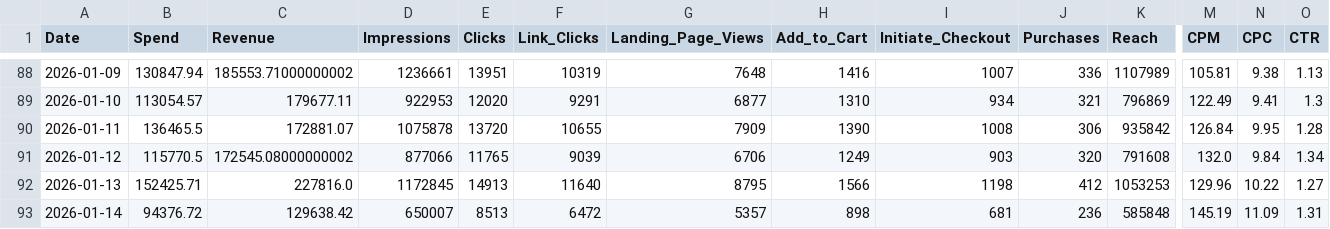
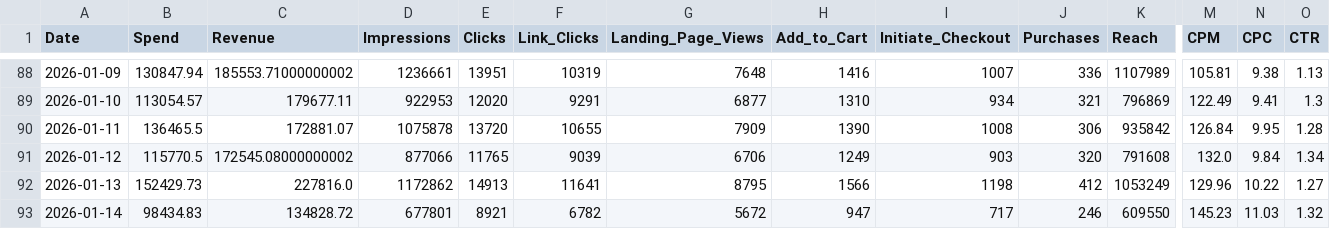
Before and after one commit to sreepathiyogi-blip/meta-live-dashboard, a CSV file: daily_summary.csv, drawn as a sheet; only a part is shown, gaps mark what is left out; the diff covers the shown part only; the diff names each change by its address in the sheet, - before the commit and + after, or states it on an @@ line.

```diff
--- a/daily_summary.csv
+++ b/daily_summary.csv
-B92 (Spend): 152425.71
+B92 (Spend): 152429.73
-D92 (Impressions): 1172845
+D92 (Impressions): 1172862
-F92 (Link_Clicks): 11640
+F92 (Link_Clicks): 11641
-K92 (Reach): 1053253
+K92 (Reach): 1053249
-B93 (Spend): 94376.72
+B93 (Spend): 98434.83
-C93 (Revenue): 129638.42
+C93 (Revenue): 134828.72
-D93 (Impressions): 650007
+D93 (Impressions): 677801
-E93 (Clicks): 8513
+E93 (Clicks): 8921
-F93 (Link_Clicks): 6472
+F93 (Link_Clicks): 6782
-G93 (Landing_Page_Views): 5357
+G93 (Landing_Page_Views): 5672
-H93 (Add_to_Cart): 898
+H93 (Add_to_Cart): 947
-I93 (Initiate_Checkout): 681
+I93 (Initiate_Checkout): 717
-J93 (Purchases): 236
+J93 (Purchases): 246
-K93 (Reach): 585848
+K93 (Reach): 609550
-M93 (CPM): 145.19
+M93 (CPM): 145.23
-N93 (CPC): 11.09
+N93 (CPC): 11.03
-O93 (CTR): 1.31
+O93 (CTR): 1.32
```
Also changed, not shown: 1 edited cell elsewhere in this file, complete_campaign_data.csv, live_summary.csv, 2 other files.
